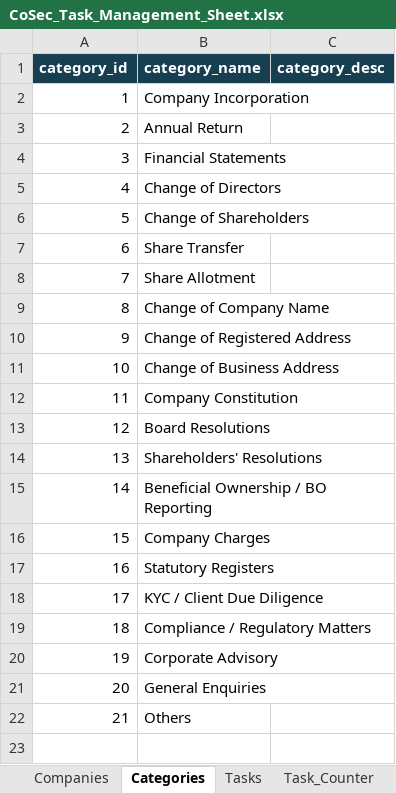
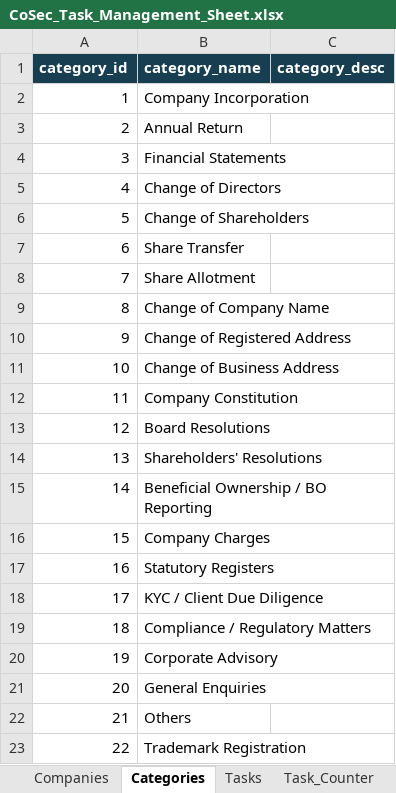
Before and after one commit to PYW-star/chatbot, an Excel workbook: CoSec_Task_Management_Sheet.xlsx, sheet Categories, drawn as a sheet; values as stored, in another font and other column widths than the file's, no borders; the diff names each change by its address in the sheet, - before the commit and + after, or states it on an @@ line.

```diff
--- a/CoSec_Task_Management_Sheet.xlsx (sheet Categories)
+++ b/CoSec_Task_Management_Sheet.xlsx (sheet Categories)
+row 23: 22 | Trademark Registration
```
Also changed, not shown: sheet Tasks, sheet Audit_Log, sheet Companies, sheet Task_Counter, 1 other file.
